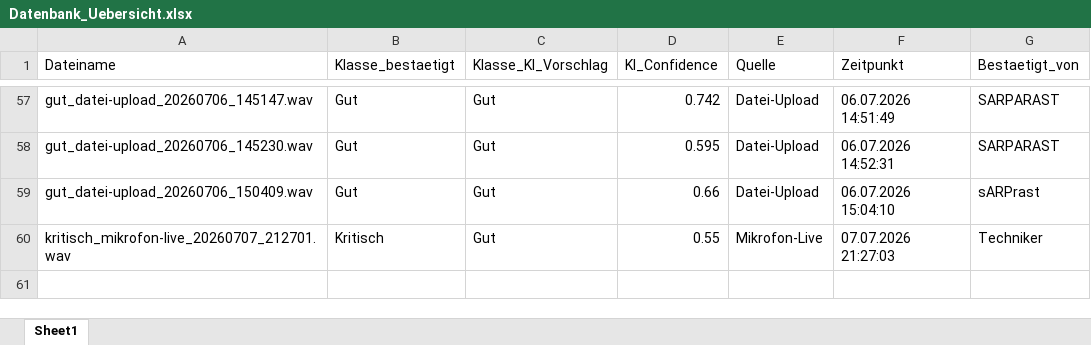
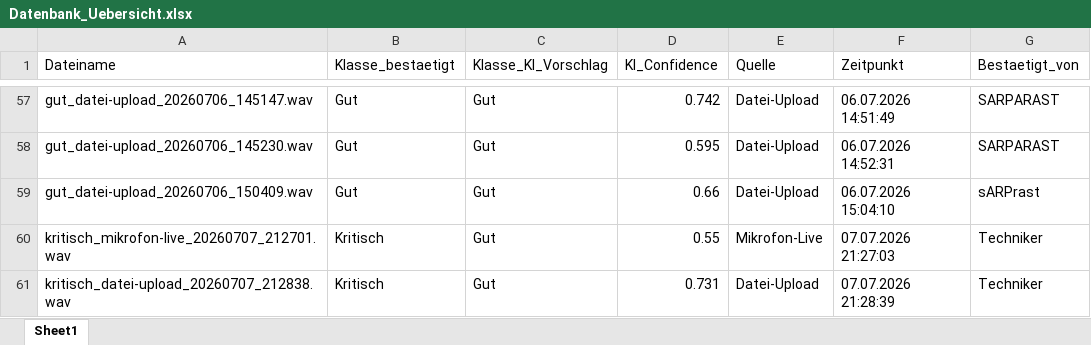
Before and after one commit to oussamamarghad74-bot/Predictive-tool, an Excel workbook: Datenbank_Uebersicht.xlsx, sheet Sheet1, drawn as a sheet; only a part is shown, gaps mark what is left out; values as stored, in another font and other column widths than the file's, no borders; the diff names each change by its address in the sheet, - before the commit and + after, or states it on an @@ line.

Commit message:
Übersicht aktualisiert: +kritisch_datei-upload_20260707_212838.wav

```diff
--- a/Datenbank_Uebersicht.xlsx (sheet Sheet1)
+++ b/Datenbank_Uebersicht.xlsx (sheet Sheet1)
+row 61: kritisch_datei-upload_20260707_212838.wav | Kritisch | Gut | 0.731 | Datei-Upload | 07.07.2026 21:28:39 | Techniker
```
